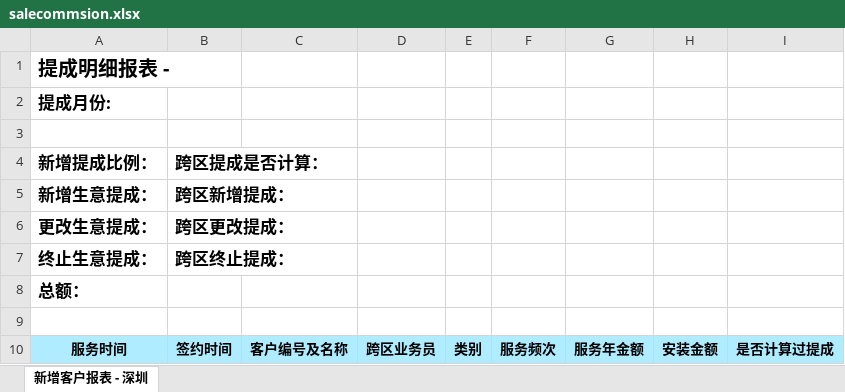
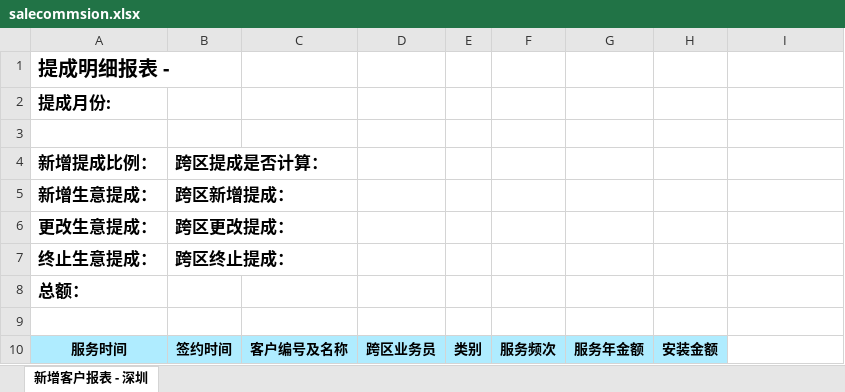
Before and after one commit to LBS-sws/Account, an Excel workbook: acct/protected/commands/template/salecommsion.xlsx, sheet 新增客户报表 - 深圳, drawn as a sheet; values as stored, in another font and other column widths than the file's, no borders; the diff names each change by its address in the sheet, - before the commit and + after, or states it on an @@ line.

```diff
--- a/acct/protected/commands/template/salecommsion.xlsx (sheet 新增客户报表 - 深圳)
+++ b/acct/protected/commands/template/salecommsion.xlsx (sheet 新增客户报表 - 深圳)
-I10: 是否计算过提成
+I10: (empty)
-I10 fill: #AFECFF
+I10 fill: none
```
Also changed, not shown: 2 other files.
